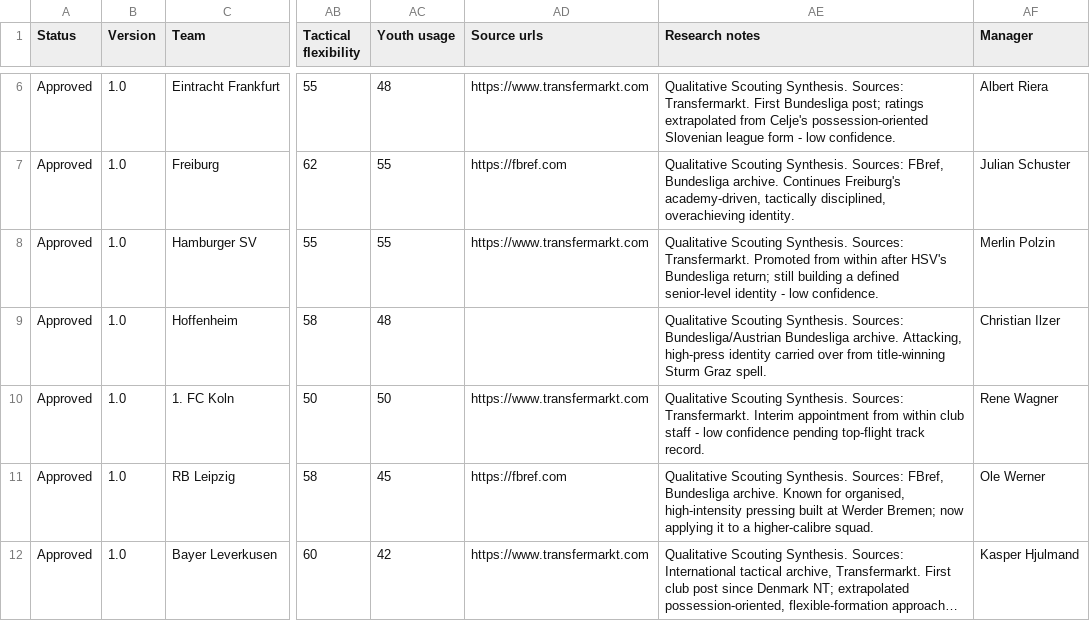
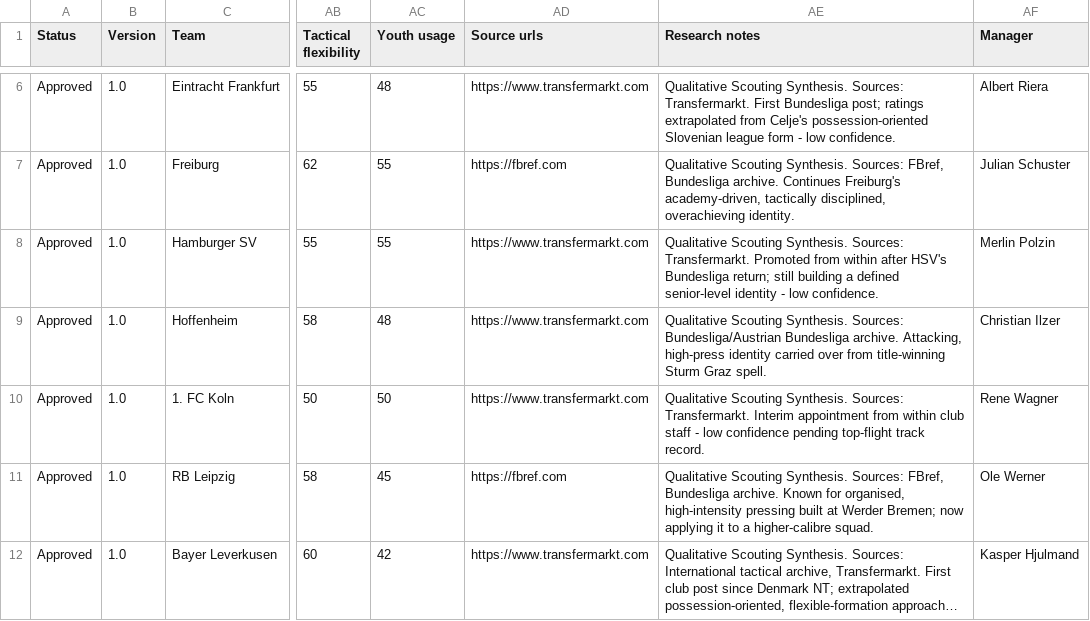
Before and after one commit to Betpreneur/betpreneur_BE, a CSV file: imports/bundesliga_2026-27_coaches.csv, drawn as a sheet; only a part is shown, gaps mark what is left out; long unchanged cells end in …; the diff names each change by its address in the sheet, - before the commit and + after, or states it on an @@ line.

Commit message:
fix compact

```diff
--- a/imports/bundesliga_2026-27_coaches.csv
+++ b/imports/bundesliga_2026-27_coaches.csv
-AD9 (Source urls): (empty)
+AD9 (Source urls): https://www.transfermarkt.com
```
